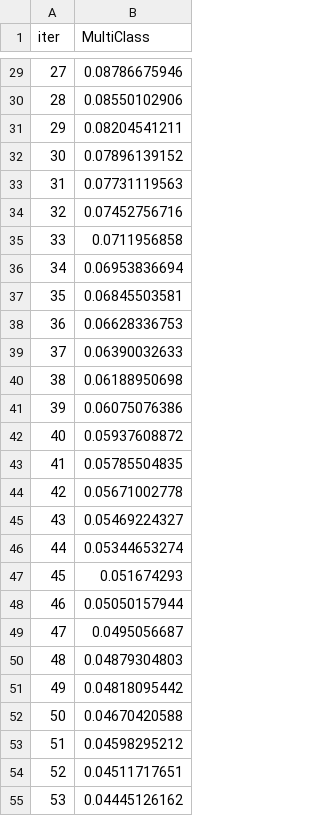
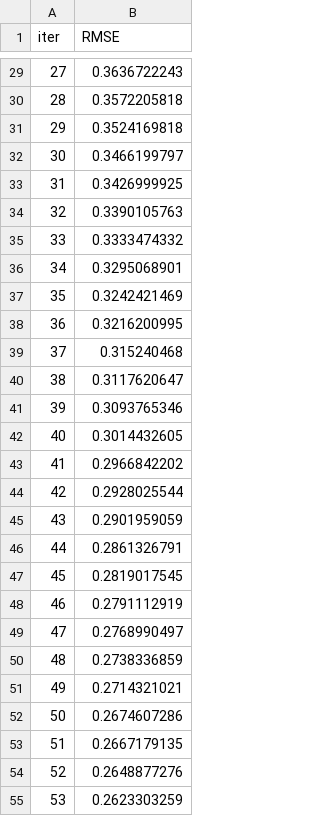
Before and after one commit to nagarjuna-de/apple_watch_tracker, a TSV file: Benchmark/catboost_info/learn_error.tsv, drawn as a sheet; only a part is shown, gaps mark what is left out; the diff covers the shown part only.

```diff
--- a/Benchmark/catboost_info/learn_error.tsv
+++ b/Benchmark/catboost_info/learn_error.tsv
@@ -1 +1 @@
-iter	MultiClass
+iter	RMSE
@@ -29,27 +29,27 @@ iter	MultiClass
-27	0.08786675946
-28	0.08550102906
-29	0.08204541211
-30	0.07896139152
-31	0.07731119563
-32	0.07452756716
-33	0.0711956858
-34	0.06953836694
-35	0.06845503581
-36	0.06628336753
-37	0.06390032633
-38	0.06188950698
-39	0.06075076386
-40	0.05937608872
-41	0.05785504835
-42	0.05671002778
-43	0.05469224327
-44	0.05344653274
-45	0.051674293
-46	0.05050157944
-47	0.0495056687
-48	0.04879304803
-49	0.04818095442
-50	0.04670420588
-51	0.04598295212
-52	0.04511717651
-53	0.04445126162
+27	0.3636722243
+28	0.3572205818
+29	0.3524169818
+30	0.3466199797
+31	0.3426999925
+32	0.3390105763
+33	0.3333474332
+34	0.3295068901
+35	0.3242421469
+36	0.3216200995
+37	0.315240468
+38	0.3117620647
+39	0.3093765346
+40	0.3014432605
+41	0.2966842202
+42	0.2928025544
+43	0.2901959059
+44	0.2861326791
+45	0.2819017545
+46	0.2791112919
+47	0.2768990497
+48	0.2738336859
+49	0.2714321021
+50	0.2674607286
+51	0.2667179135
+52	0.2648877276
+53	0.2623303259
```
Also changed, not shown: 73 edited cells elsewhere in this file, 6 other files.
